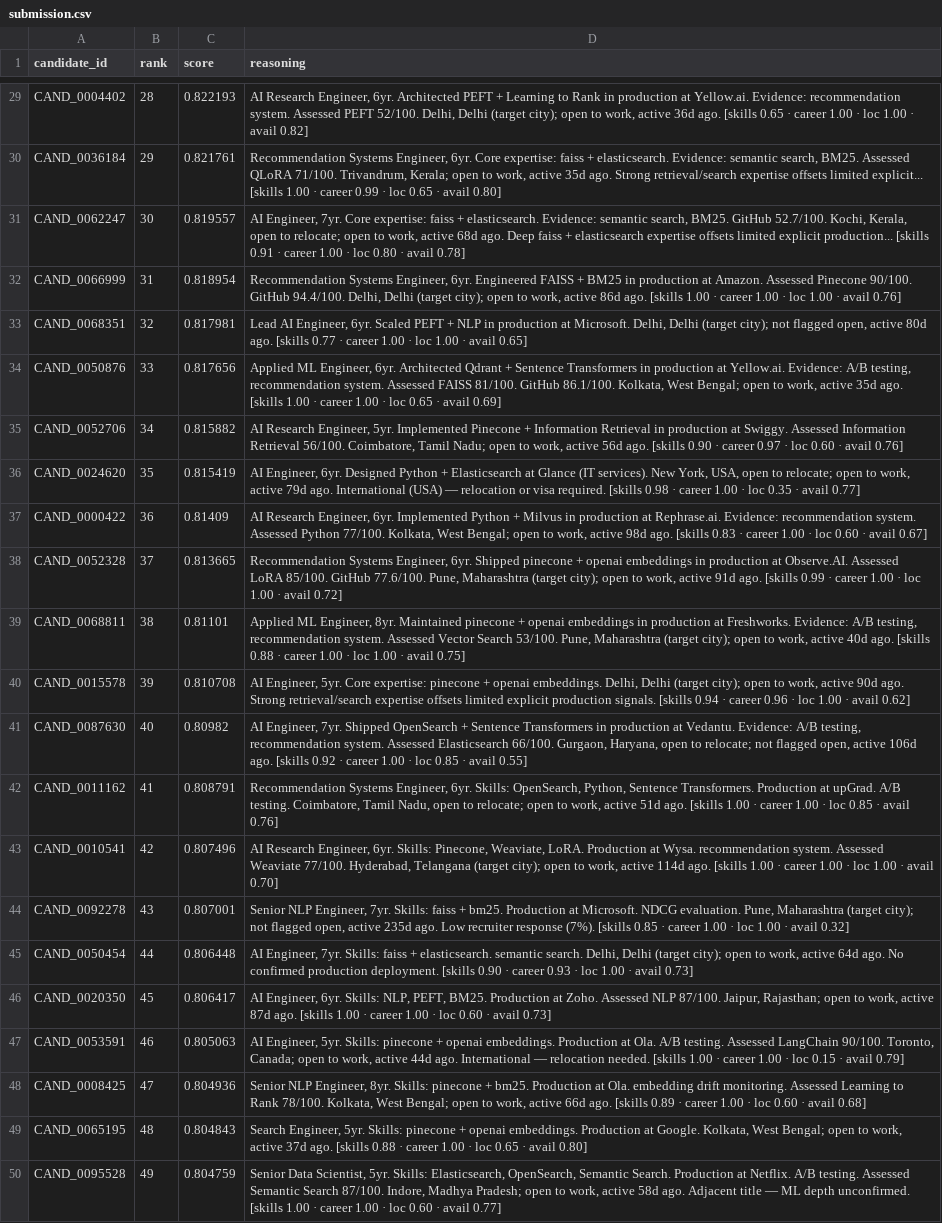
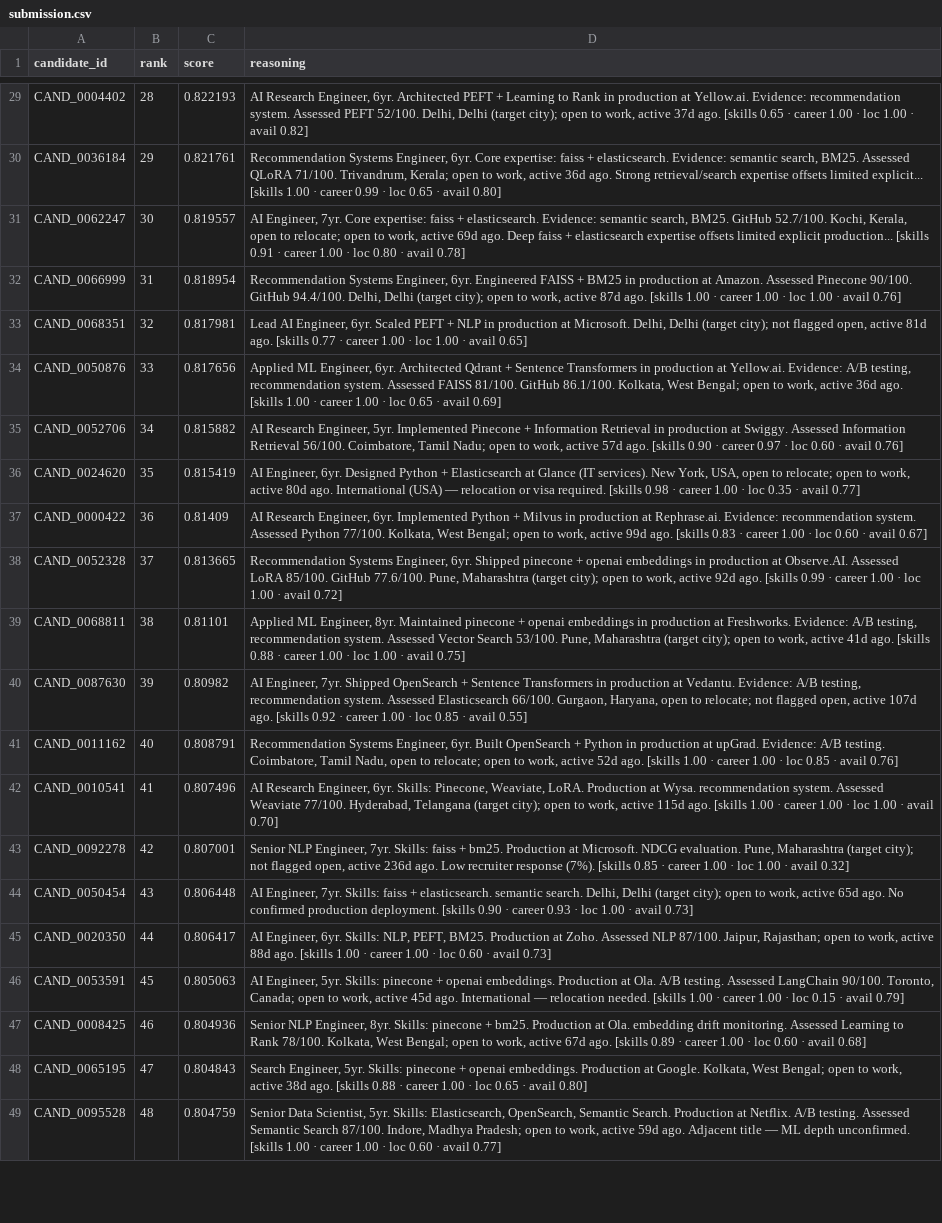
Before and after one commit to VISHALIN-rgm/Intelligent_Candidate_Discovery, a CSV file: data/submission.csv, drawn as a sheet; only a part is shown, gaps mark what is left out; removed rows and columns are numbered as before the commit, all else as after; the diff covers the shown part only; the diff names each change by its address in the sheet, - before the commit and + after, or states it on an @@ line.

```diff
--- a/data/submission.csv
+++ b/data/submission.csv
-D29 (reasoning): …work, active 36d ago. [skills…
+D29 (reasoning): …work, active 37d ago. [skills…
-D30 (reasoning): …work, active 35d ago. Strong…
+D30 (reasoning): …work, active 36d ago. Strong…
-D31 (reasoning): …work, active 68d ago. Deep…
+D31 (reasoning): …work, active 69d ago. Deep…
-D32 (reasoning): …work, active 86d ago. [skills…
+D32 (reasoning): …work, active 87d ago. [skills…
-D33 (reasoning): …open, active 80d ago. [skills…
+D33 (reasoning): …open, active 81d ago. [skills…
-D34 (reasoning): …work, active 35d ago. [skills…
+D34 (reasoning): …work, active 36d ago. [skills…
-D35 (reasoning): …work, active 56d ago. [skills…
+D35 (reasoning): …work, active 57d ago. [skills…
-D36 (reasoning): …work, active 79d ago. International…
+D36 (reasoning): …work, active 80d ago. International…
-D37 (reasoning): …work, active 98d ago. [skills…
+D37 (reasoning): …work, active 99d ago. [skills…
-D38 (reasoning): …work, active 91d ago. [skills…
+D38 (reasoning): …work, active 92d ago. [skills…
-D39 (reasoning): …work, active 40d ago. [skills…
+D39 (reasoning): …work, active 41d ago. [skills…
-row 40: CAND_0015578 | 39 | 0.810708 | AI Engineer, 5yr. Core expertise: pinecone + openai embeddings. Delhi, Delhi (target city); open to work, active 90d ago. Strong retrieval/search expertise offsets limited explicit production signals. [skills 0.94 · career 0.96 · loc 1.00 · avail 0.62]
-B40 (rank): 40
+B40 (rank): 39
-D40 (reasoning): …open, active 106d ago. [skills…
+D40 (reasoning): …open, active 107d ago. [skills…
-B41 (rank): 41
+B41 (rank): 40
-D41 (reasoning): …Engineer, 6yr. Skills: OpenSearch, Python, Sentence Transformers. Production at upGrad. A/B testing. Coimbatore, Tamil Nadu, open to relocate; open to work, active 51d ago. [skills…
+D41 (reasoning): …Engineer, 6yr. Built OpenSearch + Python in production at upGrad. Evidence: A/B testing. Coimbatore, Tamil Nadu, open to relocate; open to work, active 52d ago. [skills…
-B42 (rank): 42
+B42 (rank): 41
-D42 (reasoning): …work, active 114d ago. [skills…
+D42 (reasoning): …work, active 115d ago. [skills…
-B43 (rank): 43
+B43 (rank): 42
-D43 (reasoning): …open, active 235d ago. Low…
+D43 (reasoning): …open, active 236d ago. Low…
-B44 (rank): 44
+B44 (rank): 43
-D44 (reasoning): …work, active 64d ago. No…
+D44 (reasoning): …work, active 65d ago. No…
-B45 (rank): 45
+B45 (rank): 44
-D45 (reasoning): …work, active 87d ago. [skills…
+D45 (reasoning): …work, active 88d ago. [skills…
-B46 (rank): 46
+B46 (rank): 45
-D46 (reasoning): …work, active 44d ago. International…
+D46 (reasoning): …work, active 45d ago. International…
-B47 (rank): 47
+B47 (rank): 46
-D47 (reasoning): …work, active 66d ago. [skills…
+D47 (reasoning): …work, active 67d ago. [skills…
-B48 (rank): 48
+B48 (rank): 47
-D48 (reasoning): …work, active 37d ago. [skills…
+D48 (reasoning): …work, active 38d ago. [skills…
-B49 (rank): 49
+B49 (rank): 48
-D49 (reasoning): …work, active 58d ago. Adjacent…
+D49 (reasoning): …work, active 59d ago. Adjacent…
```
Also changed, not shown: 2 added rows, 1 removed row and 63 edited cells elsewhere in this file, 1 other file.
